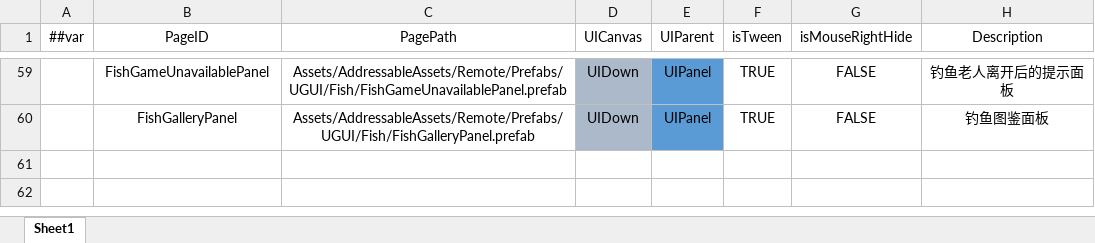
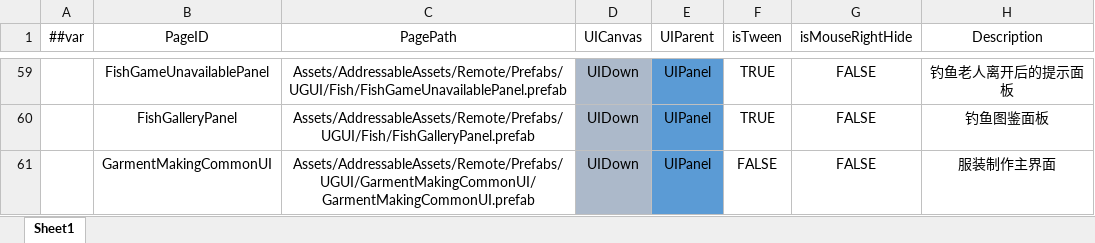
Before and after one commit to XiaoYuName/HD-2D, an Excel workbook: ExcelTool/LubanTools/DataTables/Datas/UIPageData.xlsx, sheet Sheet1, drawn as a sheet; only a part is shown, gaps mark what is left out; values as stored, in another font and other column widths than the file's, no borders; the diff names each change by its address in the sheet, - before the commit and + after, or states it on an @@ line.

```diff
--- a/ExcelTool/LubanTools/DataTables/Datas/UIPageData.xlsx (sheet Sheet1)
+++ b/ExcelTool/LubanTools/DataTables/Datas/UIPageData.xlsx (sheet Sheet1)
+row 61:  | GarmentMakingCommonUI | Assets/AddressableAssets/Remote/Prefabs/UGUI/GarmentMakingCommonUI/GarmentMakingCommonUI.prefab | UIDown | UIPanel | FALSE | FALSE | 服装制作主界面
```
Also changed, not shown: 33 other files.
